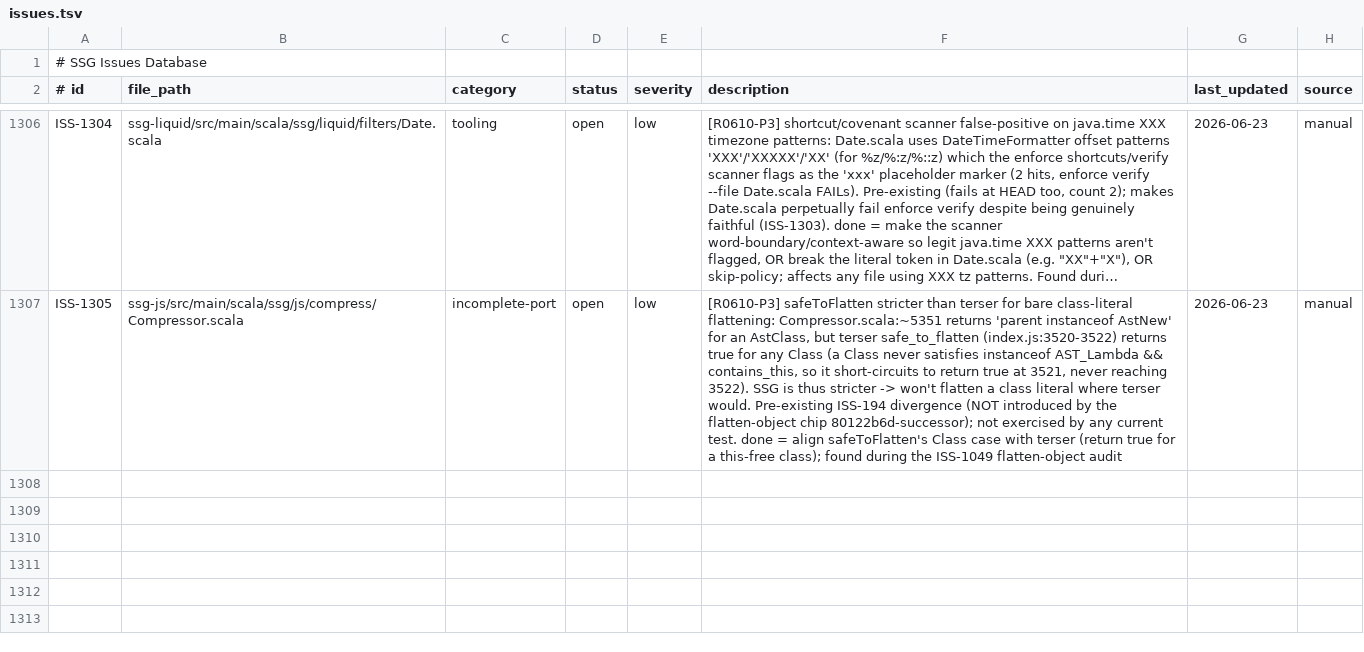
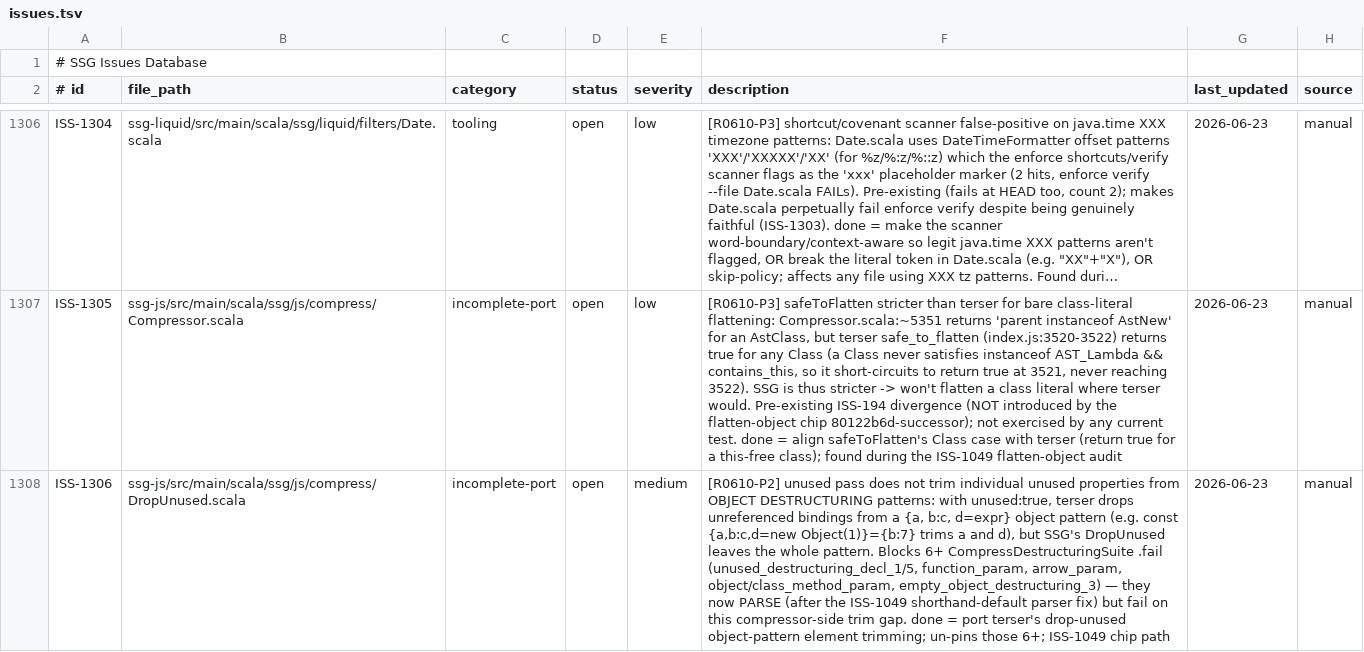
Before and after one commit to scala-steward/ssg, a TSV file: .rescale/data/issues.tsv, drawn as a sheet; only a part is shown, gaps mark what is left out; long unchanged cells end in …; the diff names each change by its address in the sheet, - before the commit and + after, or states it on an @@ line.

Commit message:
campaign: ISS-1049 chip (shorthand-default parser, 10 un-pins, fail_marks_ssg-js 749->739); ISS-1306 unused-pass follow-up

```diff
--- a/.rescale/data/issues.tsv
+++ b/.rescale/data/issues.tsv
+row 1308: ISS-1306 | ssg-js/src/main/scala/ssg/js/compress/DropUnused.scala | incomplete-port | open | medium | [R0610-P2] unused pass does not trim individual unused properties from OBJECT DESTRUCTURING patterns: with unused:true, terser drops unreferenced bindings from a {a, b:c, d=expr} object pattern (e.g. const {a,b:c,d=new Object(1)}={b:7} trims a and d), but SSG's DropUnused leaves the whole pattern. Blocks 6+ CompressDestructuringSuite .fail (unused_destructuring_decl_1/5, function_param, arrow_param, object/class_method_param, empty_object_destructuring_3) — they now PARSE (after the ISS-1049 shorthand-default parser fix) but fail on this compressor-side trim gap. done = port terser's drop-unused object-pattern element trimming; un-pins those 6+; ISS-1049 chip path | 2026-06-23 | manual
```
Also changed, not shown: 1 other file.
